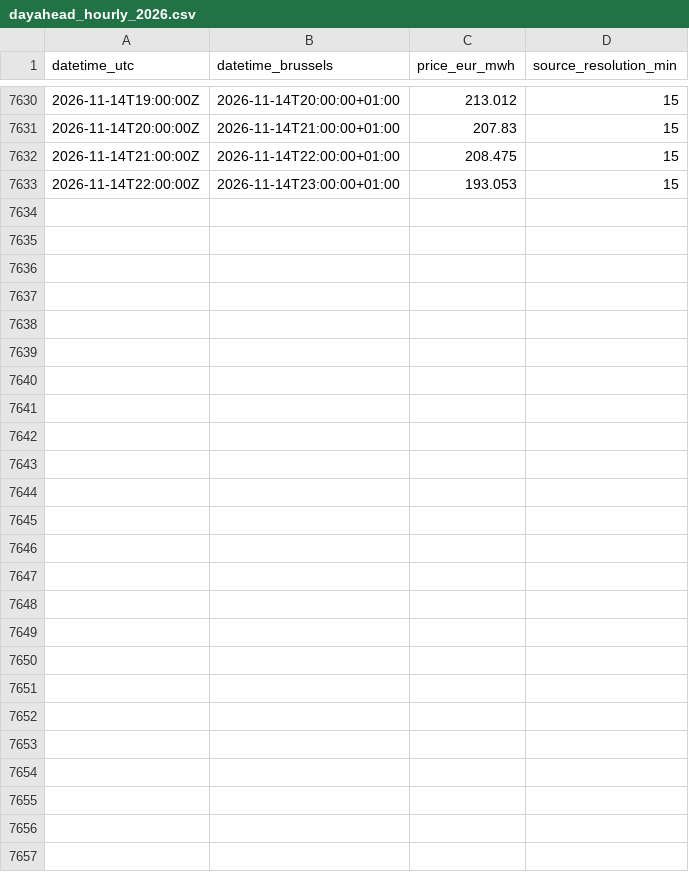
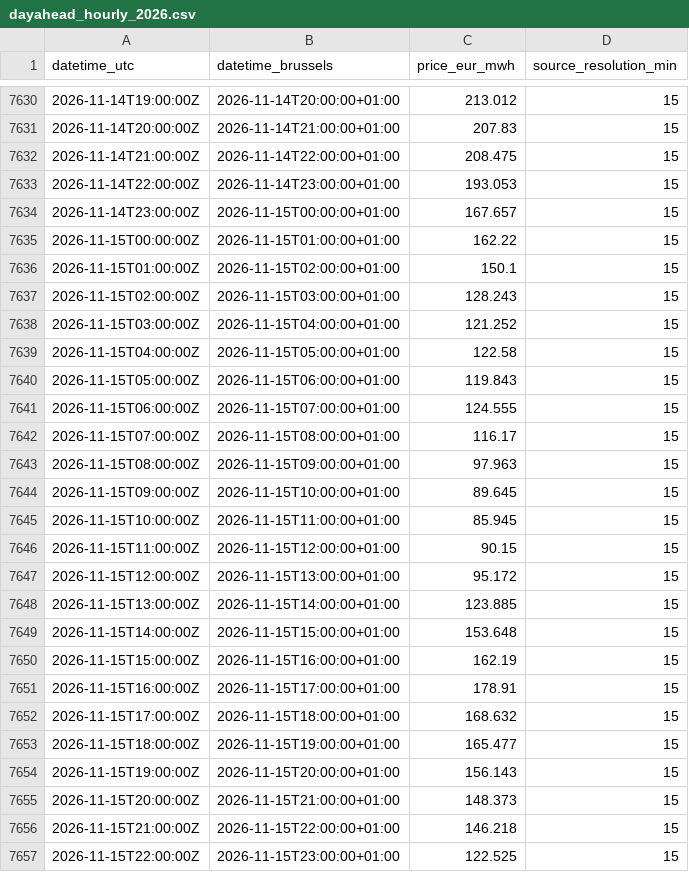
Before and after one commit to kennethgev/belpex-prijzen, a CSV file: data/dayahead_hourly_2026.csv, drawn as a sheet; only a part is shown, gaps mark what is left out; the diff names each change by its address in the sheet, - before the commit and + after, or states it on an @@ line.

```diff
--- a/data/dayahead_hourly_2026.csv
+++ b/data/dayahead_hourly_2026.csv
+row 7634: 2026-11-14T23:00:00Z | 2026-11-15T00:00:00+01:00 | 167.657 | 15
+row 7635: 2026-11-15T00:00:00Z | 2026-11-15T01:00:00+01:00 | 162.22 | 15
+row 7636: 2026-11-15T01:00:00Z | 2026-11-15T02:00:00+01:00 | 150.1 | 15
+row 7637: 2026-11-15T02:00:00Z | 2026-11-15T03:00:00+01:00 | 128.243 | 15
+row 7638: 2026-11-15T03:00:00Z | 2026-11-15T04:00:00+01:00 | 121.252 | 15
+row 7639: 2026-11-15T04:00:00Z | 2026-11-15T05:00:00+01:00 | 122.58 | 15
+row 7640: 2026-11-15T05:00:00Z | 2026-11-15T06:00:00+01:00 | 119.843 | 15
+row 7641: 2026-11-15T06:00:00Z | 2026-11-15T07:00:00+01:00 | 124.555 | 15
+row 7642: 2026-11-15T07:00:00Z | 2026-11-15T08:00:00+01:00 | 116.17 | 15
+row 7643: 2026-11-15T08:00:00Z | 2026-11-15T09:00:00+01:00 | 97.963 | 15
+row 7644: 2026-11-15T09:00:00Z | 2026-11-15T10:00:00+01:00 | 89.645 | 15
+row 7645: 2026-11-15T10:00:00Z | 2026-11-15T11:00:00+01:00 | 85.945 | 15
+row 7646: 2026-11-15T11:00:00Z | 2026-11-15T12:00:00+01:00 | 90.15 | 15
+row 7647: 2026-11-15T12:00:00Z | 2026-11-15T13:00:00+01:00 | 95.172 | 15
+row 7648: 2026-11-15T13:00:00Z | 2026-11-15T14:00:00+01:00 | 123.885 | 15
+row 7649: 2026-11-15T14:00:00Z | 2026-11-15T15:00:00+01:00 | 153.648 | 15
+row 7650: 2026-11-15T15:00:00Z | 2026-11-15T16:00:00+01:00 | 162.19 | 15
+row 7651: 2026-11-15T16:00:00Z | 2026-11-15T17:00:00+01:00 | 178.91 | 15
+row 7652: 2026-11-15T17:00:00Z | 2026-11-15T18:00:00+01:00 | 168.632 | 15
+row 7653: 2026-11-15T18:00:00Z | 2026-11-15T19:00:00+01:00 | 165.477 | 15
+row 7654: 2026-11-15T19:00:00Z | 2026-11-15T20:00:00+01:00 | 156.143 | 15
+row 7655: 2026-11-15T20:00:00Z | 2026-11-15T21:00:00+01:00 | 148.373 | 15
+row 7656: 2026-11-15T21:00:00Z | 2026-11-15T22:00:00+01:00 | 146.218 | 15
+row 7657: 2026-11-15T22:00:00Z | 2026-11-15T23:00:00+01:00 | 122.525 | 15
```
Also changed, not shown: data/belix_monthly.csv, data/dashboard_monthly.csv, 7 other files.
